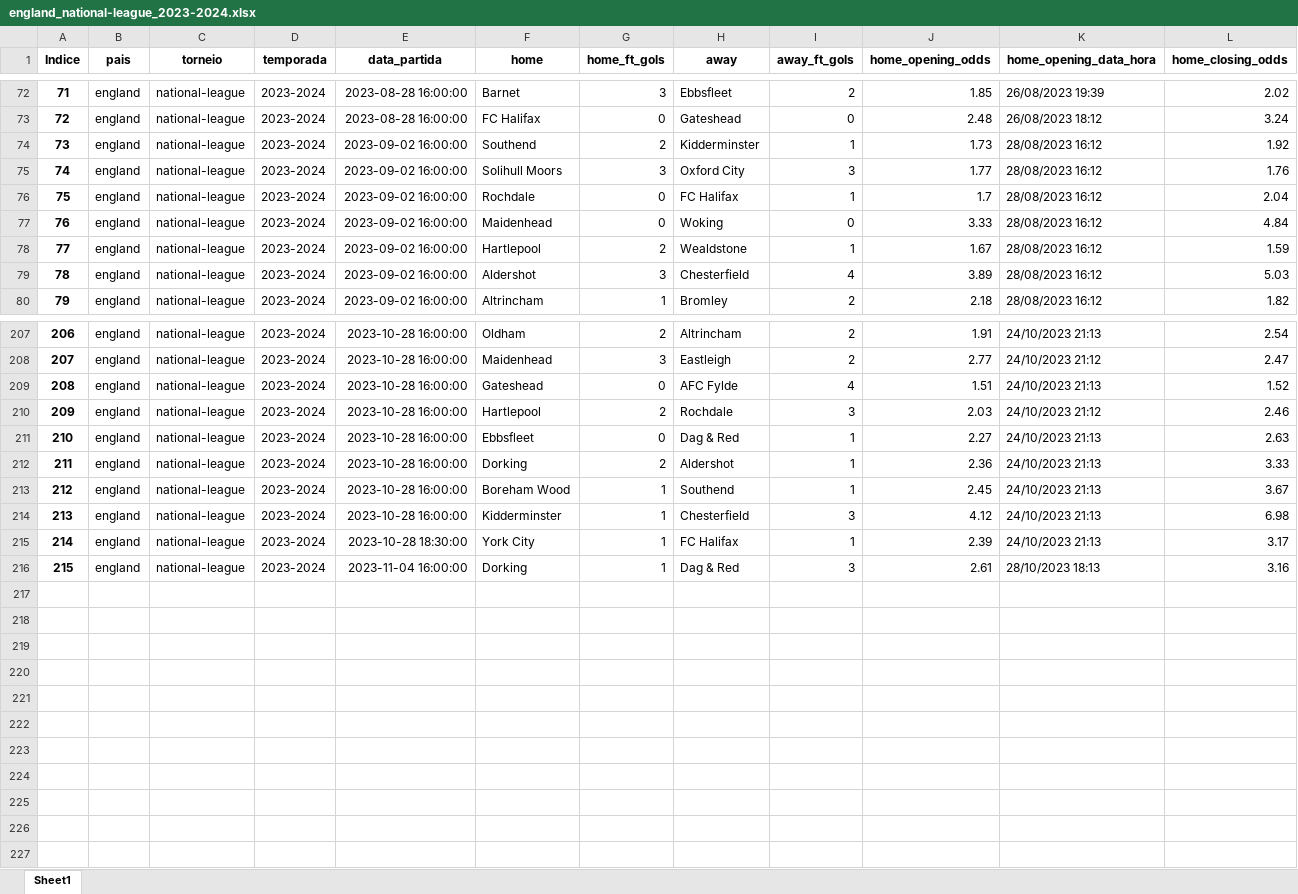
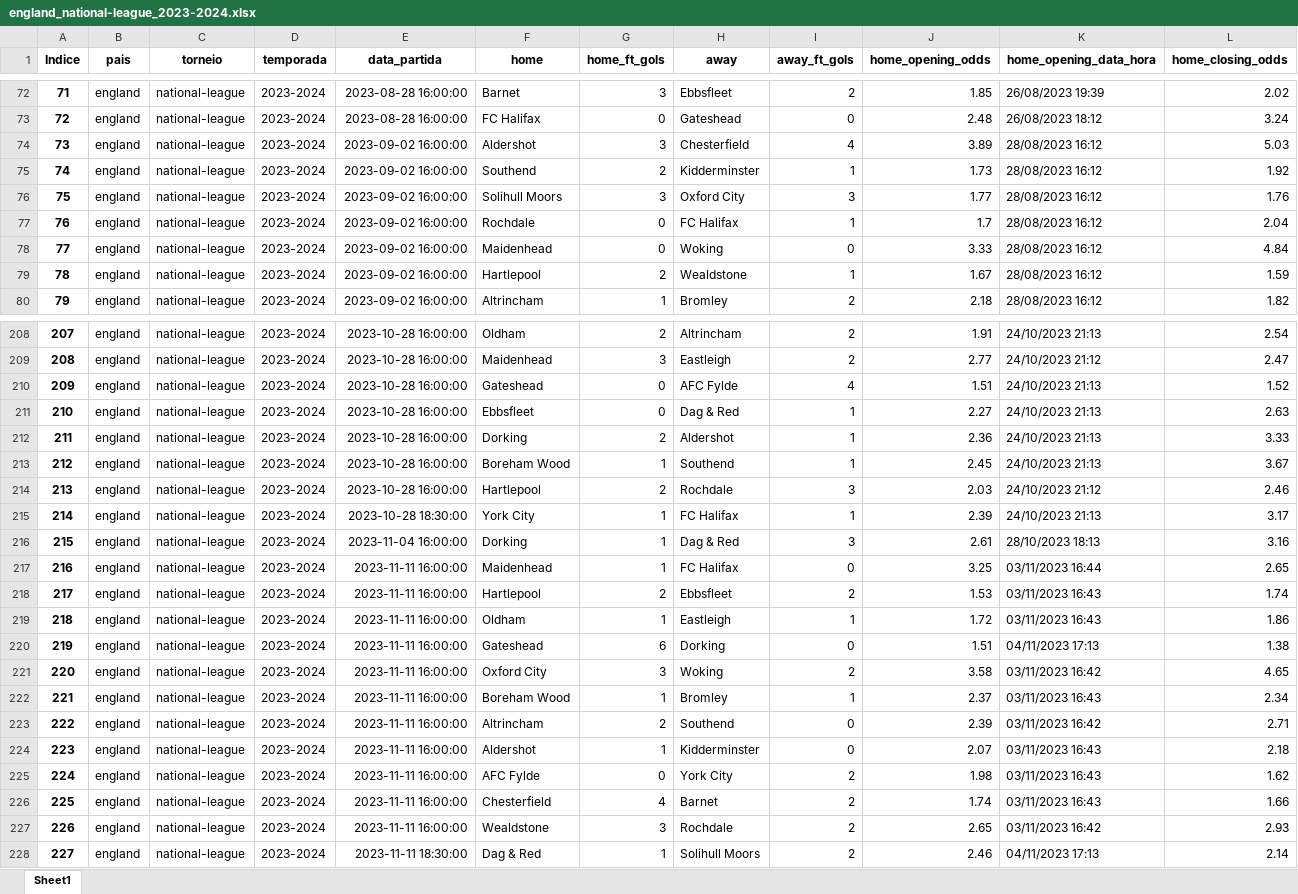
Before and after one commit to tarciziojrdf/poco, an Excel workbook: 2023/england_national-league_2023-2024.xlsx, sheet Sheet1, drawn as a sheet; only a part is shown, gaps mark what is left out; values as stored, in another font and other column widths than the file's, no borders; rows hold the shown columns only; the diff covers the shown part only; the diff names each change by its address in the sheet, - before the commit and + after, or states it on an @@ line.

```diff
--- a/2023/england_national-league_2023-2024.xlsx (sheet Sheet1)
+++ b/2023/england_national-league_2023-2024.xlsx (sheet Sheet1)
@@ column A (Indice) renumbered between rows 11 and 210 @@
@@ row 79 moved to row 74: 73 @@
@@ row 214 moved to row 204: 203 @@
@@ row 210 moved to row 214: 213 @@
+row 217: 216 | england | national-league | 2023-2024 | 2023-11-11 16:00:00 | Maidenhead | 1 | FC Halifax | 0 | 3.25 | 03/11/2023 16:44 | 2.65
+row 218: 217 | england | national-league | 2023-2024 | 2023-11-11 16:00:00 | Hartlepool | 2 | Ebbsfleet | 2 | 1.53 | 03/11/2023 16:43 | 1.74
+row 219: 218 | england | national-league | 2023-2024 | 2023-11-11 16:00:00 | Oldham | 1 | Eastleigh | 1 | 1.72 | 03/11/2023 16:43 | 1.86
+row 220: 219 | england | national-league | 2023-2024 | 2023-11-11 16:00:00 | Gateshead | 6 | Dorking | 0 | 1.51 | 04/11/2023 17:13 | 1.38
+row 221: 220 | england | national-league | 2023-2024 | 2023-11-11 16:00:00 | Oxford City | 3 | Woking | 2 | 3.58 | 03/11/2023 16:42 | 4.65
+row 222: 221 | england | national-league | 2023-2024 | 2023-11-11 16:00:00 | Boreham Wood | 1 | Bromley | 1 | 2.37 | 03/11/2023 16:43 | 2.34
+row 223: 222 | england | national-league | 2023-2024 | 2023-11-11 16:00:00 | Altrincham | 2 | Southend | 0 | 2.39 | 03/11/2023 16:42 | 2.71
+row 224: 223 | england | national-league | 2023-2024 | 2023-11-11 16:00:00 | Aldershot | 1 | Kidderminster | 0 | 2.07 | 03/11/2023 16:43 | 2.18
+row 225: 224 | england | national-league | 2023-2024 | 2023-11-11 16:00:00 | AFC Fylde | 0 | York City | 2 | 1.98 | 03/11/2023 16:43 | 1.62
+row 226: 225 | england | national-league | 2023-2024 | 2023-11-11 16:00:00 | Chesterfield | 4 | Barnet | 2 | 1.74 | 03/11/2023 16:43 | 1.66
+row 227: 226 | england | national-league | 2023-2024 | 2023-11-11 16:00:00 | Wealdstone | 3 | Rochdale | 2 | 2.65 | 03/11/2023 16:42 | 2.93
+row 228: 227 | england | national-league | 2023-2024 | 2023-11-11 18:30:00 | Dag & Red | 1 | Solihull Moors | 2 | 2.46 | 04/11/2023 17:13 | 2.14
```
Also changed, not shown: 63 moved rows elsewhere in this sheet, 2023/england_championship_2023-2024.xlsx, 2023/england_league-one_2023-2024.xlsx, 49 other files.
